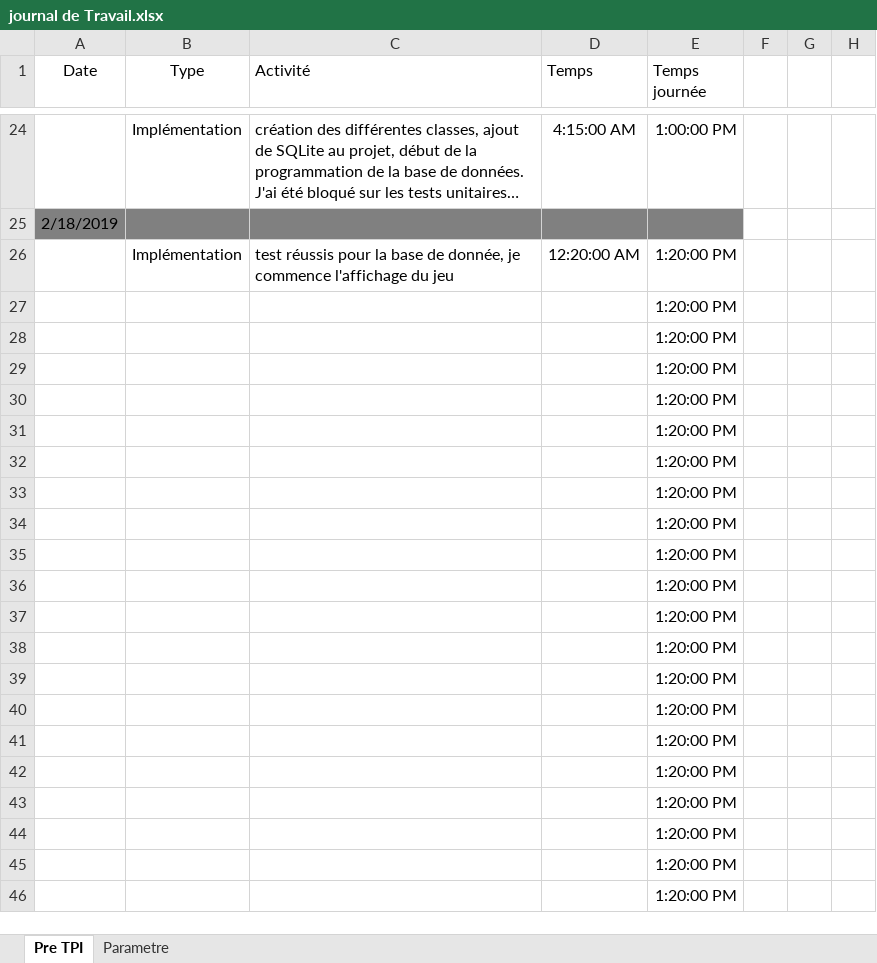
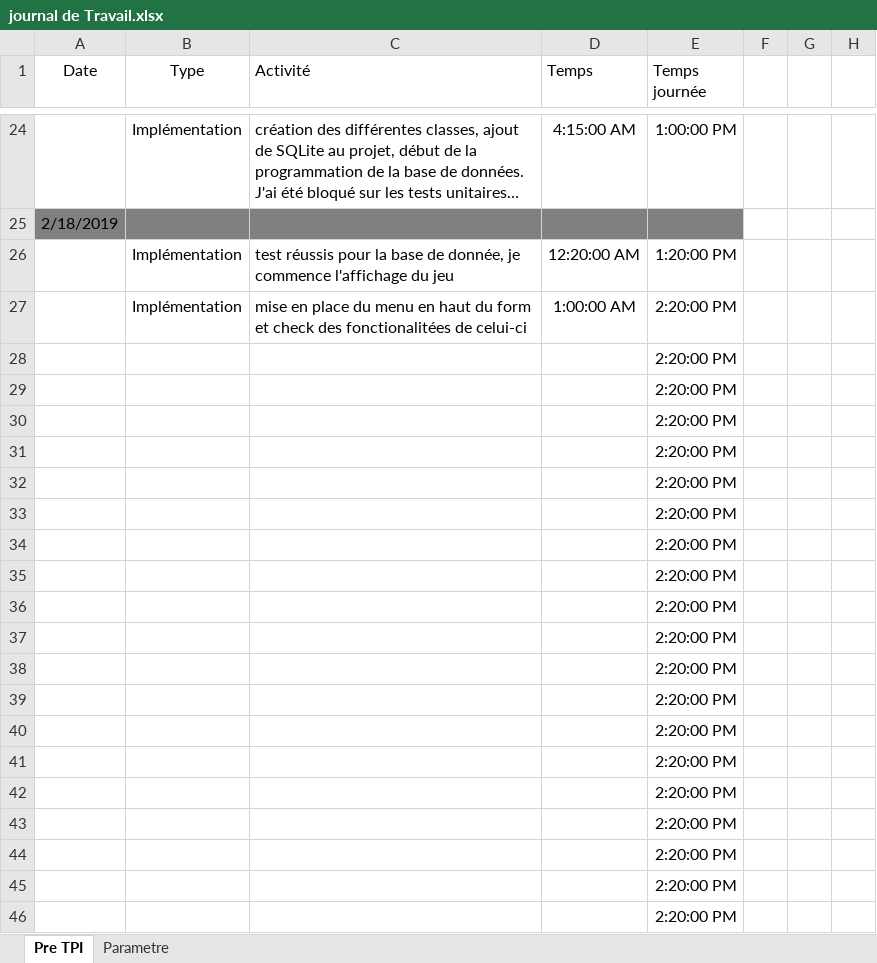
Before and after one commit to DiogoVieiraFerreira/Morpion_Pre-TPI, an Excel workbook: journal de Travail.xlsx, sheet Pre TPI, drawn as a sheet; only a part is shown, gaps mark what is left out; values as stored, in another font and other column widths than the file's, no borders; table styles not drawn; removed rows and columns are numbered as before the commit, all else as after; the diff names each change by its address in the sheet, - before the commit and + after, or states it on an @@ line.

Commit message:
jdt update

```diff
--- a/journal de Travail.xlsx (sheet Pre TPI)
+++ b/journal de Travail.xlsx (sheet Pre TPI)
-row 27:  |  |  |  | 1:20:00 PM
+row 27:  | Implémentation | mise en place du menu en haut du form et check des fonctionalitées de celui-ci | 1:00:00 AM | 2:20:00 PM
-E28:E46 (Temps journée): 1:20:00 PM
+E28:E46 (Temps journée): 2:20:00 PM
```
